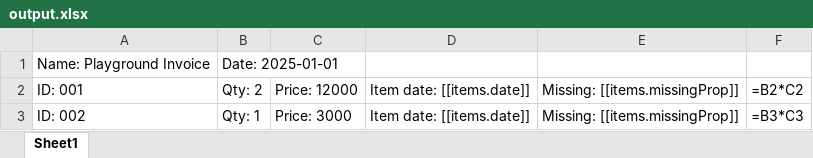
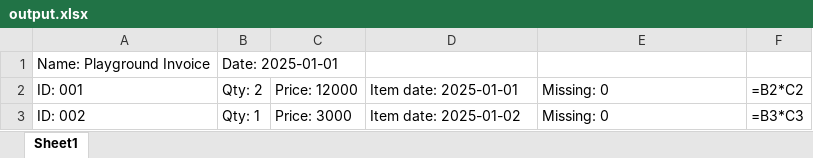
Before and after one commit to galiprandi/interpolator, an Excel workbook: apps/playground/examples/invoice/output.xlsx, sheet Sheet1, drawn as a sheet; values as stored, in another font and other column widths than the file's, no borders; formulas without a stored value are shown as written; the diff names each change by its address in the sheet, - before the commit and + after, or states it on an @@ line.

```diff
--- a/apps/playground/examples/invoice/output.xlsx (sheet Sheet1)
+++ b/apps/playground/examples/invoice/output.xlsx (sheet Sheet1)
-D2: Item date: [[items.date]]
+D2: Item date: 2025-01-01
-E2:E3: Missing: [[items.missingProp]]
+E2:E3: Missing: 0
-D3: Item date: [[items.date]]
+D3: Item date: 2025-01-02
```
